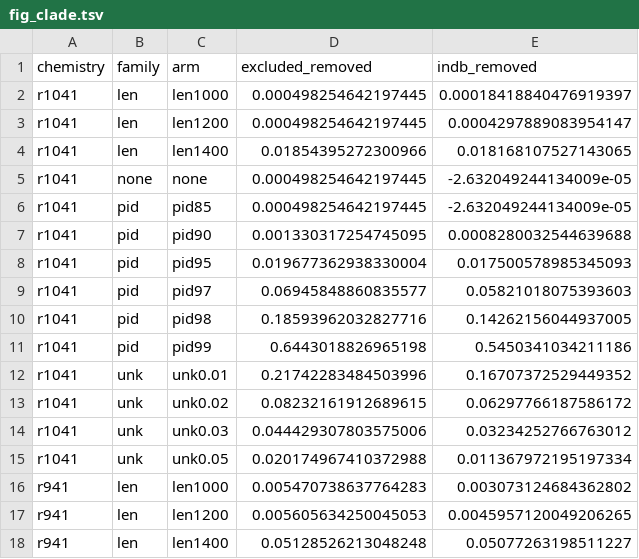
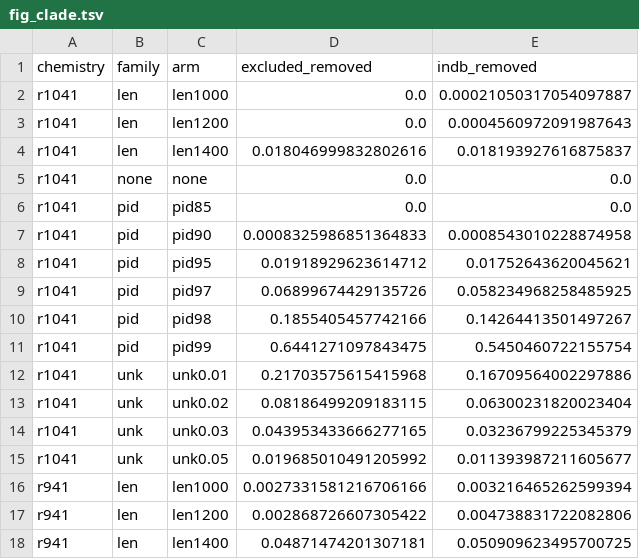
Before and after one commit to microbialds/NanoVI, a TSV file: docs/benchmarks/data/fig_clade.tsv, drawn as a sheet; only a part is shown; the diff covers the shown part only.

```diff
--- a/docs/benchmarks/data/fig_clade.tsv
+++ b/docs/benchmarks/data/fig_clade.tsv
@@ -1,18 +1,18 @@
 chemistry	family	arm	excluded_removed	indb_removed
-r1041	len	len1000	0.000498254642197445	0.00018418840476919397
-r1041	len	len1200	0.000498254642197445	0.0004297889083954147
-r1041	len	len1400	0.01854395272300966	0.018168107527143065
-r1041	none	none	0.000498254642197445	-2.632049244134009e-05
-r1041	pid	pid85	0.000498254642197445	-2.632049244134009e-05
-r1041	pid	pid90	0.001330317254745095	0.0008280032544639688
-r1041	pid	pid95	0.019677362938330004	0.017500578985345093
-r1041	pid	pid97	0.06945848860835577	0.05821018075393603
-r1041	pid	pid98	0.18593962032827716	0.14262156044937005
-r1041	pid	pid99	0.6443018826965198	0.5450341034211186
-r1041	unk	unk0.01	0.21742283484503996	0.16707372529449352
-r1041	unk	unk0.02	0.08232161912689615	0.06297766187586172
-r1041	unk	unk0.03	0.044429307803575006	0.03234252766763012
-r1041	unk	unk0.05	0.020174967410372988	0.011367972195197334
-r941	len	len1000	0.005470738637764283	0.003073124684362802
-r941	len	len1200	0.005605634250045053	0.0045957120049206265
-r941	len	len1400	0.05128526213048248	0.05077263198511227
+r1041	len	len1000	0.0	0.00021050317054097887
+r1041	len	len1200	0.0	0.0004560972091987643
+r1041	len	len1400	0.018046999832802616	0.018193927616875837
+r1041	none	none	0.0	0.0
+r1041	pid	pid85	0.0	0.0
+r1041	pid	pid90	0.0008325986851364833	0.0008543010228874958
+r1041	pid	pid95	0.01918929623614712	0.01752643620045621
+r1041	pid	pid97	0.06899674429135726	0.058234968258485925
+r1041	pid	pid98	0.1855405457742166	0.14264413501497267
+r1041	pid	pid99	0.6441271097843475	0.5450460722155754
+r1041	unk	unk0.01	0.21703575615415968	0.16709564002297886
+r1041	unk	unk0.02	0.08186499209183115	0.06300231820023404
+r1041	unk	unk0.03	0.043953433666277165	0.03236799225345379
+r1041	unk	unk0.05	0.019685010491205992	0.011393987211605677
+r941	len	len1000	0.0027331581216706166	0.003216465262599394
+r941	len	len1200	0.002868726607305422	0.004738831722082806
+r941	len	len1400	0.04871474201307181	0.050909623495700725
```
Also changed, not shown: 20 edited cells elsewhere in this file, docs/benchmarks/data/clade_exclusion_summary.tsv, 4 other files.
